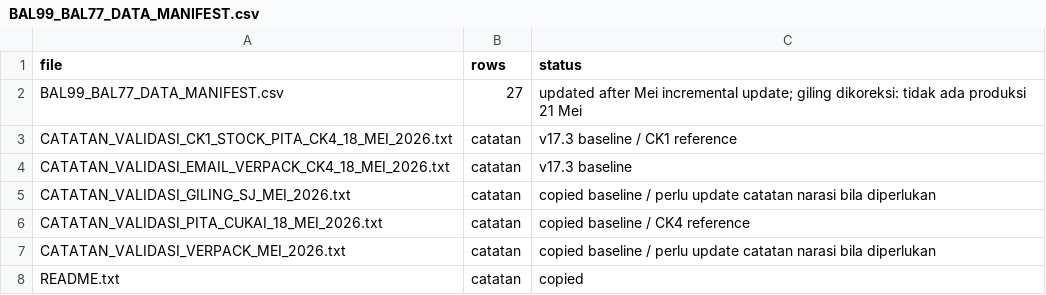
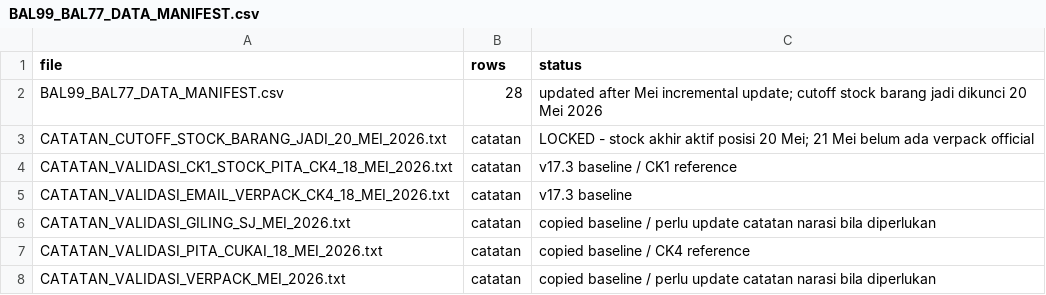
Before and after one commit to cengkehsigaret99-del/BAL-99-Work-Assistant-Cockpit, a CSV file: BAL99_BAL77_DATA_MANIFEST.csv, drawn as a sheet; only a part is shown; the shorter side is filled out with more unchanged rows.

Commit message:
Update manifest with cutoff stock barang jadi 20 Mei note

```diff
--- a/BAL99_BAL77_DATA_MANIFEST.csv
+++ b/BAL99_BAL77_DATA_MANIFEST.csv
@@ -1,3 +1,4 @@
 file,rows,status
-BAL99_BAL77_DATA_MANIFEST.csv,27,updated after Mei incremental update; giling dikoreksi: tidak ada produksi 21 Mei
+BAL99_BAL77_DATA_MANIFEST.csv,28,updated after Mei incremental update; cutoff stock barang jadi dikunci 20 Mei 2026
+CATATAN_CUTOFF_STOCK_BARANG_JADI_20_MEI_2026.txt,catatan,LOCKED - stock akhir aktif posisi 20 Mei; 21 Mei belum ada verpack official
 CATATAN_VALIDASI_CK1_STOCK_PITA_CK4_18_MEI_2026.txt,catatan,v17.3 baseline / CK1 reference
```
